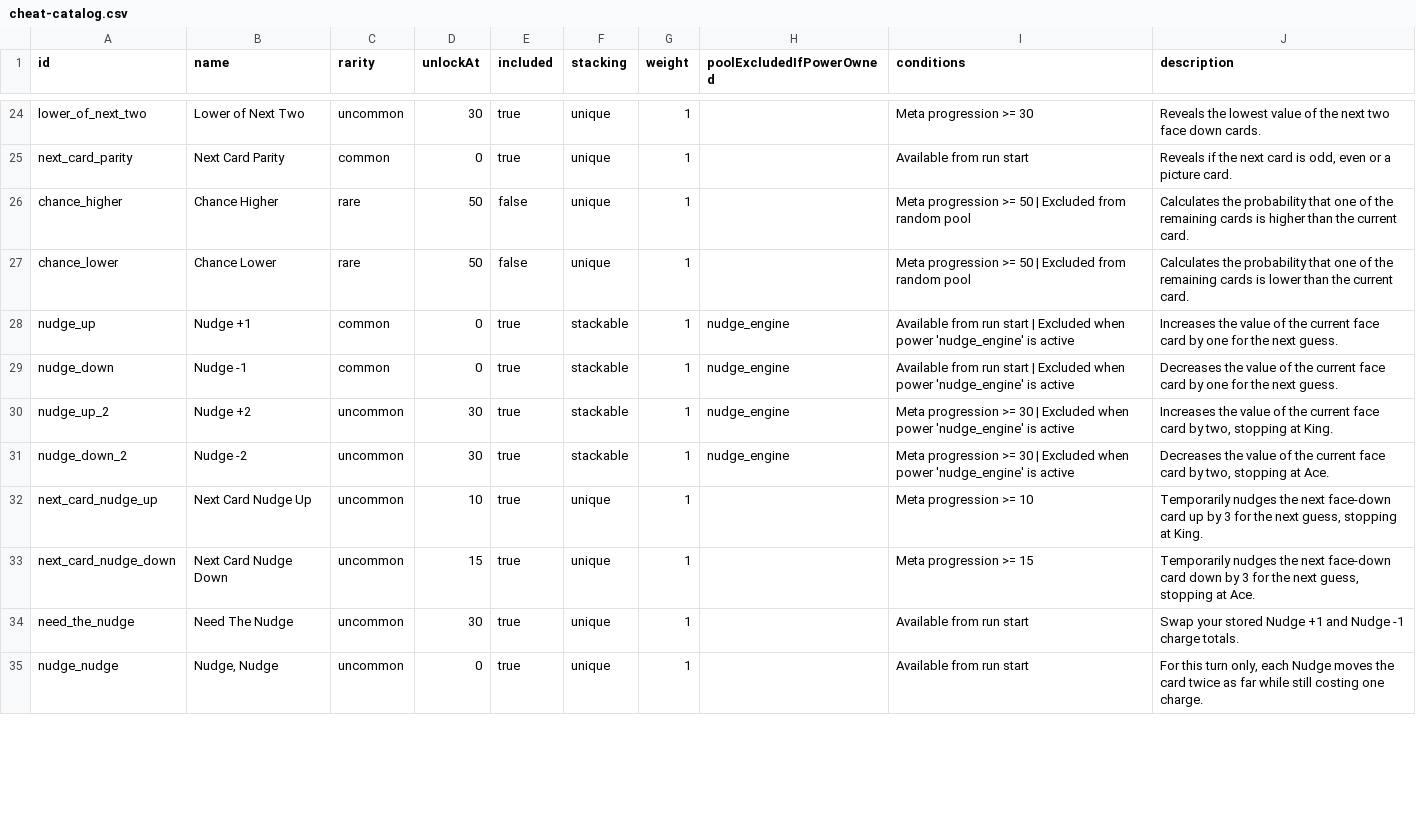
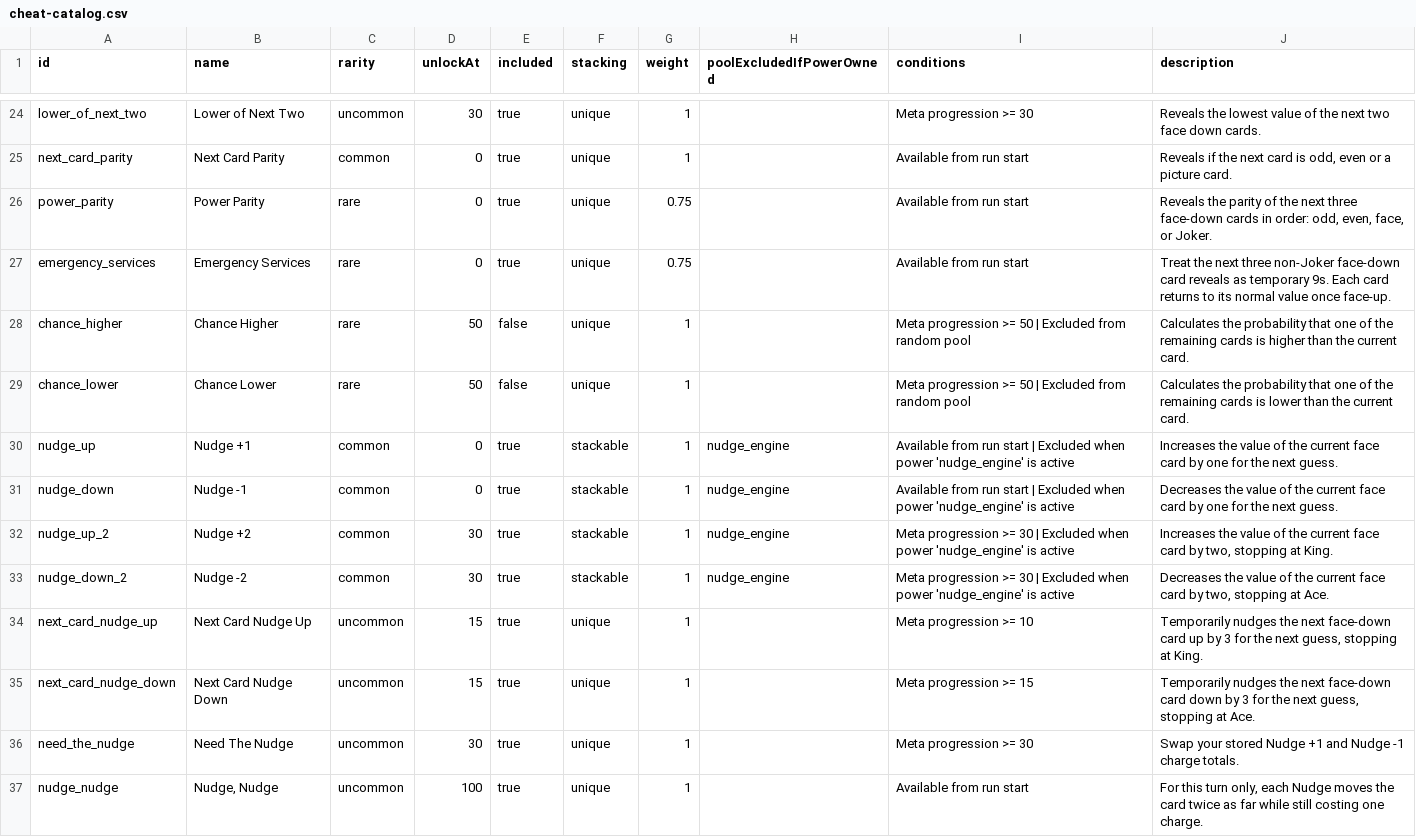
Before and after one commit to byronic-games/52, a CSV file: cheat-catalog.csv, drawn as a sheet; only a part is shown, gaps mark what is left out; the diff covers the shown part only.

```diff
--- a/cheat-catalog.csv
+++ b/cheat-catalog.csv
@@ -25,2 +25,4 @@
 "next_card_parity","Next Card Parity","common","0","true","unique","1","","Available from run start","Reveals if the next card is odd, even or a picture card."
+"power_parity","Power Parity","rare","0","true","unique","0.75","","Available from run start","Reveals the parity of the next three face-down cards in order: odd, even, face, or Joker."
+"emergency_services","Emergency Services","rare","0","true","unique","0.75","","Available from run start","Treat the next three non-Joker face-down card reveals as temporary 9s. Each card returns to its normal value once face-up."
 "chance_higher","Chance Higher","rare","50","false","unique","1","","Meta progression >= 50 | Excluded from random pool","Calculates the probability that one of the remaining cards is higher than the current card."
@@ -29,7 +31,7 @@
 "nudge_down","Nudge -1","common","0","true","stackable","1","nudge_engine","Available from run start | Excluded when power 'nudge_engine' is active","Decreases the value of the current face card by one for the next guess."
-"nudge_up_2","Nudge +2","uncommon","30","true","stackable","1","nudge_engine","Meta progression >= 30 | Excluded when power 'nudge_engine' is active","Increases the value of the current face card by two, stopping at King."
-"nudge_down_2","Nudge -2","uncommon","30","true","stackable","1","nudge_engine","Meta progression >= 30 | Excluded when power 'nudge_engine' is active","Decreases the value of the current face card by two, stopping at Ace."
-"next_card_nudge_up","Next Card Nudge Up","uncommon","10","true","unique","1","","Meta progression >= 10","Temporarily nudges the next face-down card up by 3 for the next guess, stopping at King."
+"nudge_up_2","Nudge +2","common","30","true","stackable","1","nudge_engine","Meta progression >= 30 | Excluded when power 'nudge_engine' is active","Increases the value of the current face card by two, stopping at King."
+"nudge_down_2","Nudge -2","common","30","true","stackable","1","nudge_engine","Meta progression >= 30 | Excluded when power 'nudge_engine' is active","Decreases the value of the current face card by two, stopping at Ace."
+"next_card_nudge_up","Next Card Nudge Up","uncommon","15","true","unique","1","","Meta progression >= 10","Temporarily nudges the next face-down card up by 3 for the next guess, stopping at King."
 "next_card_nudge_down","Next Card Nudge Down","uncommon","15","true","unique","1","","Meta progression >= 15","Temporarily nudges the next face-down card down by 3 for the next guess, stopping at Ace."
-"need_the_nudge","Need The Nudge","uncommon","30","true","unique","1","","Available from run start","Swap your stored Nudge +1 and Nudge -1 charge totals."
-"nudge_nudge","Nudge, Nudge","uncommon","0","true","unique","1","","Available from run start","For this turn only, each Nudge moves the card twice as far while still costing one charge."
+"need_the_nudge","Need The Nudge","uncommon","30","true","unique","1","","Meta progression >= 30","Swap your stored Nudge +1 and Nudge -1 charge totals."
+"nudge_nudge","Nudge, Nudge","uncommon","100","true","unique","1","","Available from run start","For this turn only, each Nudge moves the card twice as far while still costing one charge."
```
Also changed, not shown: 2 added rows, 1 removed row and 56 edited cells elsewhere in this file, 4 other files.
